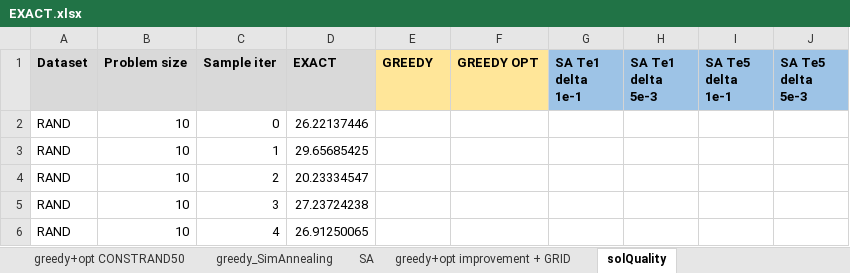
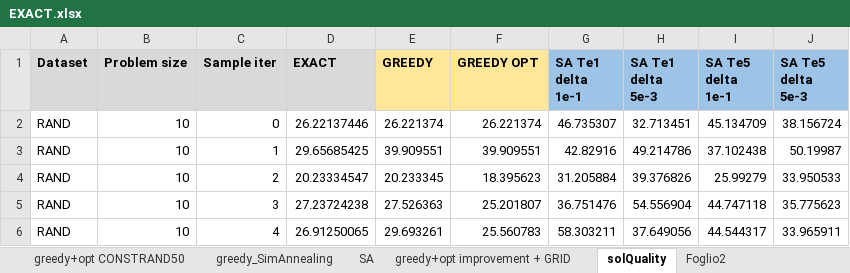
Before and after one commit to annabonaldo/Heuristics4Tsp, an Excel workbook: dataAnalysis/EXACT.xlsx, sheet solQuality, drawn as a sheet; only a part is shown; values as stored, in another font and other column widths than the file's, no borders; conditional formats not drawn; the diff covers the shown part only; the diff names each change by its address in the sheet, - before the commit and + after, or states it on an @@ line.

```diff
--- a/dataAnalysis/EXACT.xlsx (sheet solQuality)
+++ b/dataAnalysis/EXACT.xlsx (sheet solQuality)
+sheet tab: Foglio2
-E2 (GREEDY): (empty)
+E2 (GREEDY): 26.221374
-F2 (GREEDY OPT): (empty)
+F2 (GREEDY OPT): 26.221374
-G2 (SA Te1 delta 1e-1): (empty)
+G2 (SA Te1 delta 1e-1): 46.735307
-H2 (SA Te1 delta 5e-3): (empty)
+H2 (SA Te1 delta 5e-3): 32.713451
-I2 (SA Te5 delta 1e-1): (empty)
+I2 (SA Te5 delta 1e-1): 45.134709
-J2 (SA Te5 delta 5e-3): (empty)
+J2 (SA Te5 delta 5e-3): 38.156724
-E3 (GREEDY): (empty)
+E3 (GREEDY): 39.909551
-F3 (GREEDY OPT): (empty)
+F3 (GREEDY OPT): 39.909551
-G3 (SA Te1 delta 1e-1): (empty)
+G3 (SA Te1 delta 1e-1): 42.82916
-H3 (SA Te1 delta 5e-3): (empty)
+H3 (SA Te1 delta 5e-3): 49.214786
-I3 (SA Te5 delta 1e-1): (empty)
+I3 (SA Te5 delta 1e-1): 37.102438
-J3 (SA Te5 delta 5e-3): (empty)
+J3 (SA Te5 delta 5e-3): 50.19987
-E4 (GREEDY): (empty)
+E4 (GREEDY): 20.233345
-F4 (GREEDY OPT): (empty)
+F4 (GREEDY OPT): 18.395623
-G4 (SA Te1 delta 1e-1): (empty)
+G4 (SA Te1 delta 1e-1): 31.205884
-H4 (SA Te1 delta 5e-3): (empty)
+H4 (SA Te1 delta 5e-3): 39.376826
-I4 (SA Te5 delta 1e-1): (empty)
+I4 (SA Te5 delta 1e-1): 25.99279
-J4 (SA Te5 delta 5e-3): (empty)
+J4 (SA Te5 delta 5e-3): 33.950533
-E5 (GREEDY): (empty)
+E5 (GREEDY): 27.526363
-F5 (GREEDY OPT): (empty)
+F5 (GREEDY OPT): 25.201807
-G5 (SA Te1 delta 1e-1): (empty)
+G5 (SA Te1 delta 1e-1): 36.751476
-H5 (SA Te1 delta 5e-3): (empty)
+H5 (SA Te1 delta 5e-3): 54.556904
-I5 (SA Te5 delta 1e-1): (empty)
+I5 (SA Te5 delta 1e-1): 44.747118
-J5 (SA Te5 delta 5e-3): (empty)
+J5 (SA Te5 delta 5e-3): 35.775623
-E6 (GREEDY): (empty)
+E6 (GREEDY): 29.693261
-F6 (GREEDY OPT): (empty)
+F6 (GREEDY OPT): 25.560783
-G6 (SA Te1 delta 1e-1): (empty)
+G6 (SA Te1 delta 1e-1): 58.303211
-H6 (SA Te1 delta 5e-3): (empty)
+H6 (SA Te1 delta 5e-3): 37.649056
-I6 (SA Te5 delta 1e-1): (empty)
+I6 (SA Te5 delta 1e-1): 44.544317
-J6 (SA Te5 delta 5e-3): (empty)
+J6 (SA Te5 delta 5e-3): 33.965911
```
Also changed, not shown: 2 removed rows, 406 edited cells and cell formats elsewhere in this sheet, sheet SA, sheet greedy_SimAnnealing.
